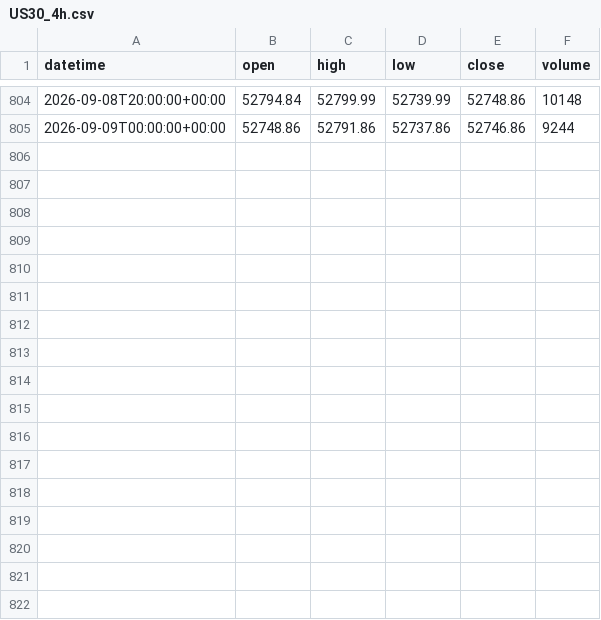
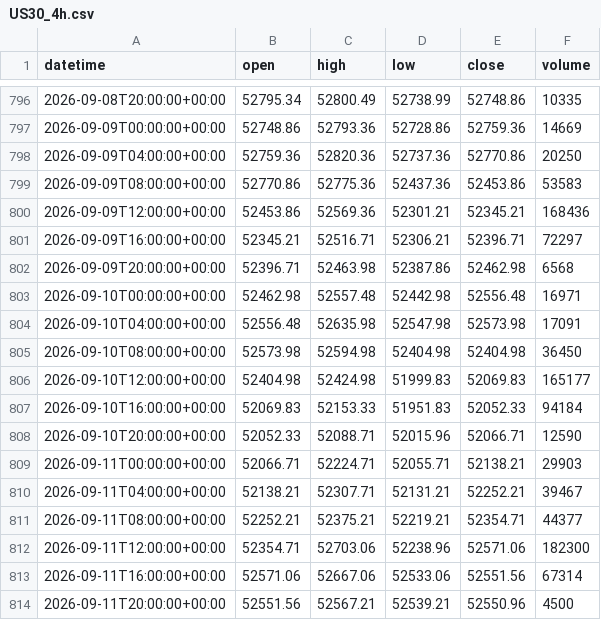
Before and after one commit to getdata-finance/us30-4h-ohlcv-index-historical-data, a CSV file: US30_4h.csv, drawn as a sheet; only a part is shown, gaps mark what is left out; the diff covers the shown part only.

```diff
--- a/US30_4h.csv
+++ b/US30_4h.csv
@@ -804,2 +796,19 @@ datetime,open,high,low,close,volume
-2026-09-08T20:00:00+00:00,52794.84,52799.99,52739.99,52748.86,10148
-2026-09-09T00:00:00+00:00,52748.86,52791.86,52737.86,52746.86,9244
+2026-09-08T20:00:00+00:00,52795.34,52800.49,52738.99,52748.86,10335
+2026-09-09T00:00:00+00:00,52748.86,52793.36,52728.86,52759.36,14669
+2026-09-09T04:00:00+00:00,52759.36,52820.36,52737.36,52770.86,20250
+2026-09-09T08:00:00+00:00,52770.86,52775.36,52437.36,52453.86,53583
+2026-09-09T12:00:00+00:00,52453.86,52569.36,52301.21,52345.21,168436
+2026-09-09T16:00:00+00:00,52345.21,52516.71,52306.21,52396.71,72297
+2026-09-09T20:00:00+00:00,52396.71,52463.98,52387.86,52462.98,6568
+2026-09-10T00:00:00+00:00,52462.98,52557.48,52442.98,52556.48,16971
+2026-09-10T04:00:00+00:00,52556.48,52635.98,52547.98,52573.98,17091
+2026-09-10T08:00:00+00:00,52573.98,52594.98,52404.98,52404.98,36450
+2026-09-10T12:00:00+00:00,52404.98,52424.98,51999.83,52069.83,165177
+2026-09-10T16:00:00+00:00,52069.83,52153.33,51951.83,52052.33,94184
+2026-09-10T20:00:00+00:00,52052.33,52088.71,52015.96,52066.71,12590
+2026-09-11T00:00:00+00:00,52066.71,52224.71,52055.71,52138.21,29903
+2026-09-11T04:00:00+00:00,52138.21,52307.71,52131.21,52252.21,39467
+2026-09-11T08:00:00+00:00,52252.21,52375.21,52219.21,52354.71,44377
+2026-09-11T12:00:00+00:00,52354.71,52703.06,52238.96,52571.06,182300
+2026-09-11T16:00:00+00:00,52571.06,52667.06,52533.06,52551.56,67314
+2026-09-11T20:00:00+00:00,52551.56,52567.21,52539.21,52550.96,4500
```
Also changed, not shown: 8 removed rows and 30 edited cells elsewhere in this file, 1 other file.
